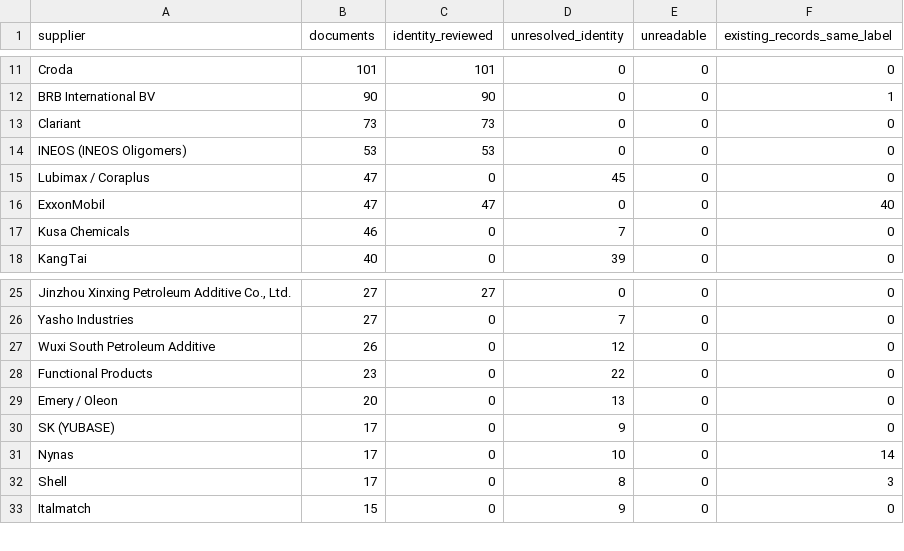
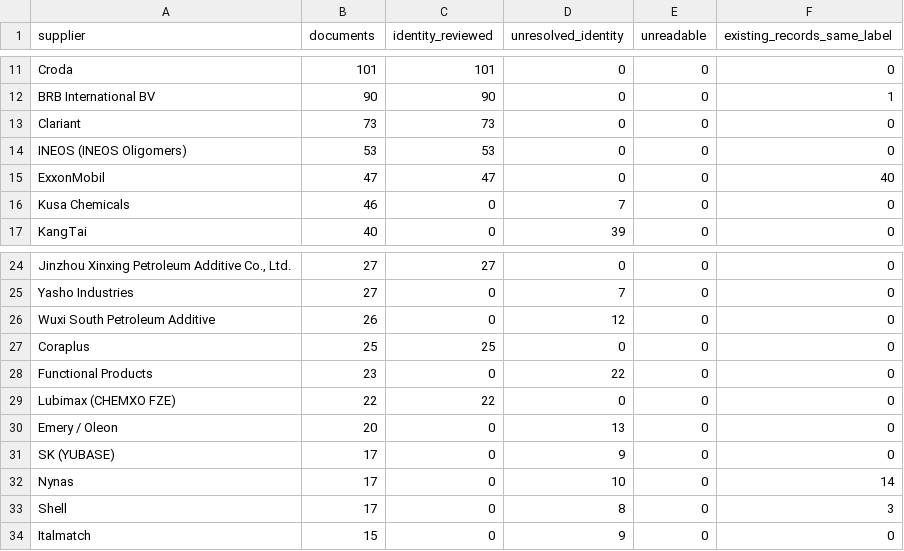
Before and after one commit to alaaahmadd182-lab/Smart-formulator-project, a CSV file: dataset_preparation_2026-11-14/tables/supplier_register.csv, drawn as a sheet; only a part is shown, gaps mark what is left out; removed rows and columns are numbered as before the commit, all else as after; the diff names each change by its address in the sheet, - before the commit and + after, or states it on an @@ line.

```diff
--- a/dataset_preparation_2026-11-14/tables/supplier_register.csv
+++ b/dataset_preparation_2026-11-14/tables/supplier_register.csv
-row 15: Lubimax / Coraplus | 47 | 0 | 45 | 0 | 0
+row 27: Coraplus | 25 | 25 | 0 | 0 | 0
+row 29: Lubimax (CHEMXO FZE) | 22 | 22 | 0 | 0 | 0
```
Also changed, not shown: 6 other files.
